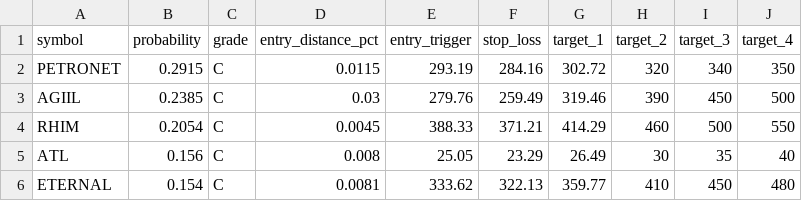
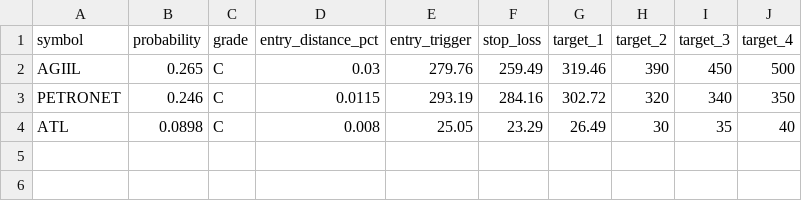
Before and after one commit to spy15007-arch/nifty-scnr, a CSV file: reports/swing/scan_results_swing_2026-09-28.csv, drawn as a sheet.

```diff
--- a/reports/swing/scan_results_swing_2026-09-28.csv
+++ b/reports/swing/scan_results_swing_2026-09-28.csv
@@ -1,6 +1,4 @@
 symbol,probability,grade,entry_distance_pct,entry_trigger,stop_loss,target_1,target_2,target_3,target_4
-PETRONET,0.2915,C,0.0115,293.19,284.16,302.72,320,340,350
-AGIIL,0.2385,C,0.03,279.76,259.49,319.46,390,450,500
-RHIM,0.2054,C,0.0045,388.33,371.21,414.29,460,500,550
-ATL,0.156,C,0.008,25.05,23.29,26.49,30,35,40
-ETERNAL,0.154,C,0.0081,333.62,322.13,359.77,410,450,480
+AGIIL,0.265,C,0.03,279.76,259.49,319.46,390,450,500
+PETRONET,0.246,C,0.0115,293.19,284.16,302.72,320,340,350
+ATL,0.0898,C,0.008,25.05,23.29,26.49,30,35,40
```
Also changed, not shown: 4 other files.
